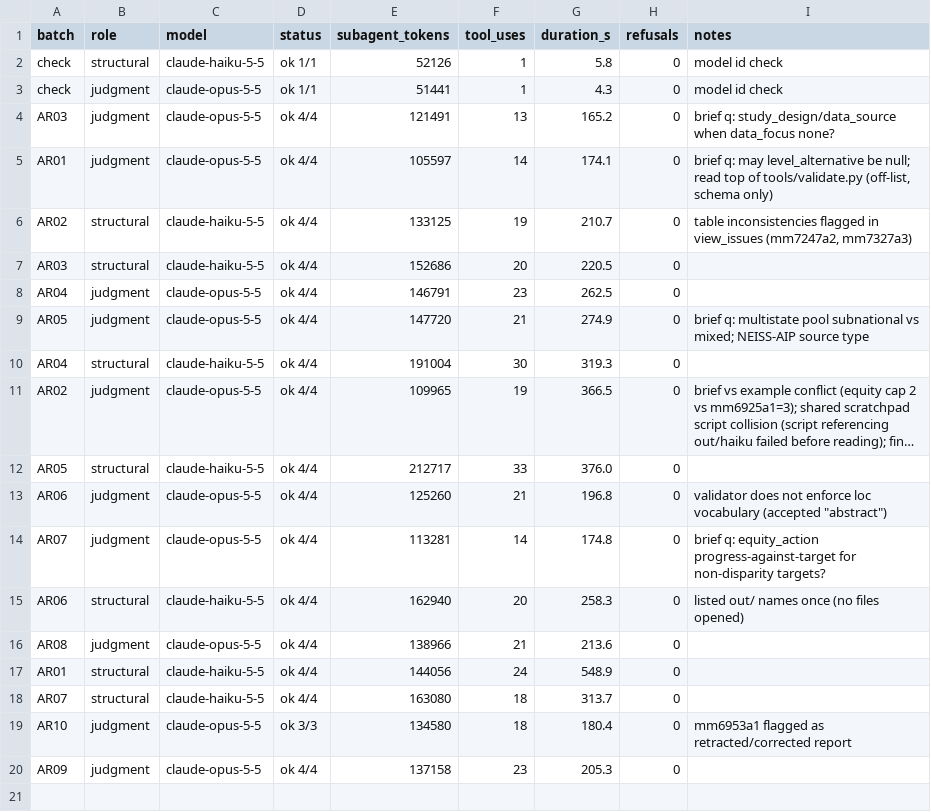
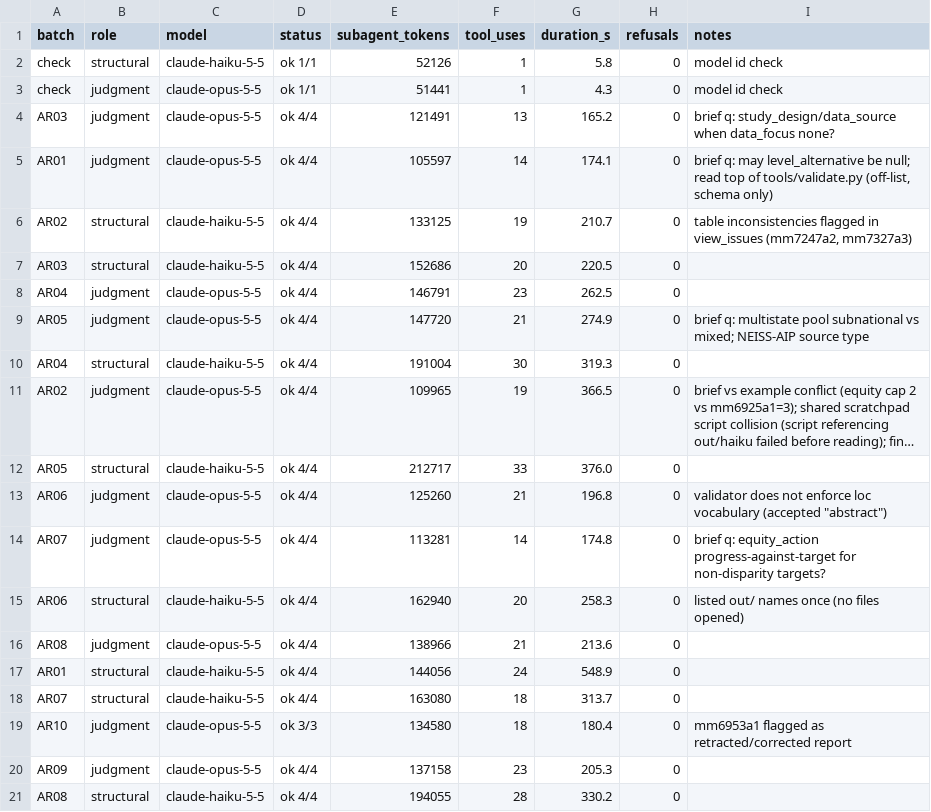
Before and after one commit to cmheilig/harvest-cdc-journals, a TSV file: mmwr-index-eval/run_log.tsv, drawn as a sheet; long unchanged cells end in ….

```diff
--- a/mmwr-index-eval/run_log.tsv
+++ b/mmwr-index-eval/run_log.tsv
@@ -20 +20,2 @@ AR10	judgment	claude-opus-5-5	ok 3/3	134580	18	180.4	0	mm6953a1 flagged as retra
 AR09	judgment	claude-opus-5-5	ok 4/4	137158	23	205.3	0	
+AR08	structural	claude-haiku-5-5	ok 4/4	194055	28	330.2	0	
```
